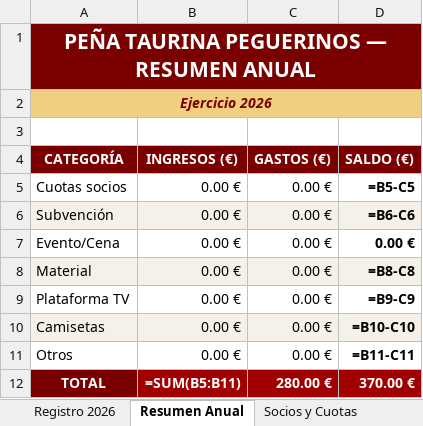
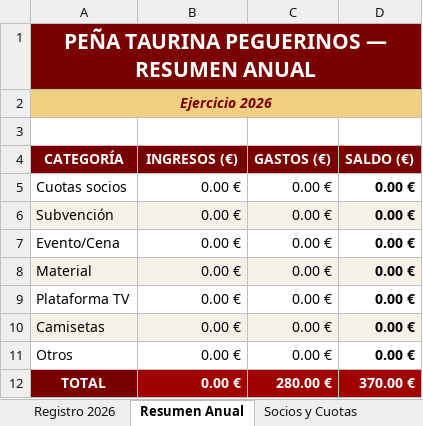
Before and after one commit to garcia1701/garcia1701.github.io, an Excel workbook: LibroCuentas_PTP_2026.xlsx, sheet Resumen Anual, drawn as a sheet; values as stored, in another font and other column widths than the file's, no borders; formulas without a stored value are shown as written; the diff names each change by its address in the sheet, - before the commit and + after, or states it on an @@ line.

```diff
--- a/LibroCuentas_PTP_2026.xlsx (sheet Resumen Anual)
+++ b/LibroCuentas_PTP_2026.xlsx (sheet Resumen Anual)
-D5 (SALDO (€)): =B5-C5
+D5 (SALDO (€)): 0.00 €
-D6 (SALDO (€)): =B6-C6
+D6 (SALDO (€)): 0.00 €
-D8 (SALDO (€)): =B8-C8
+D8 (SALDO (€)): 0.00 €
-D9 (SALDO (€)): =B9-C9
+D9 (SALDO (€)): 0.00 €
-D10 (SALDO (€)): =B10-C10
+D10 (SALDO (€)): 0.00 €
-D11 (SALDO (€)): =B11-C11
+D11 (SALDO (€)): 0.00 €
-B12 (INGRESOS (€)): =SUM(B5:B11)
+B12 (INGRESOS (€)): 0.00 €
```
Also changed, not shown: sheet Socios y Cuotas, sheet Registro 2026, charts or pictures.
